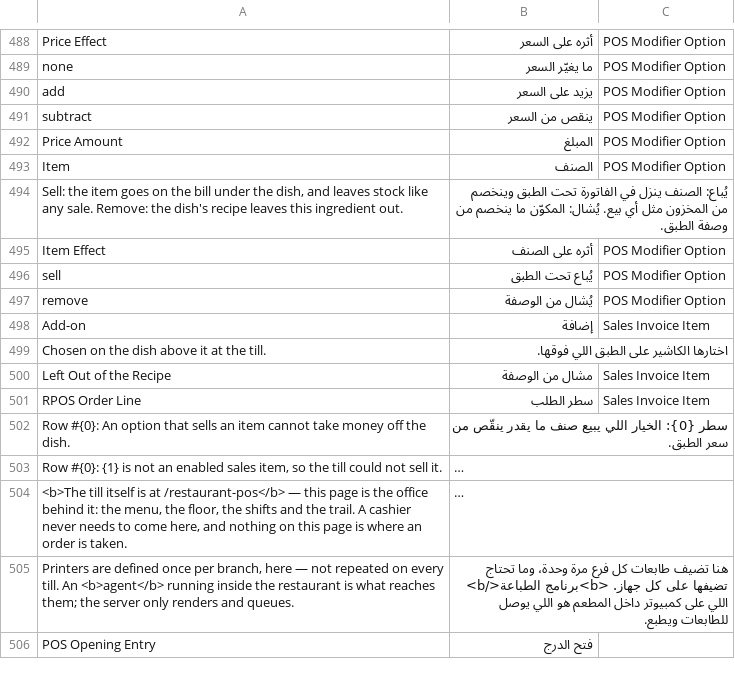
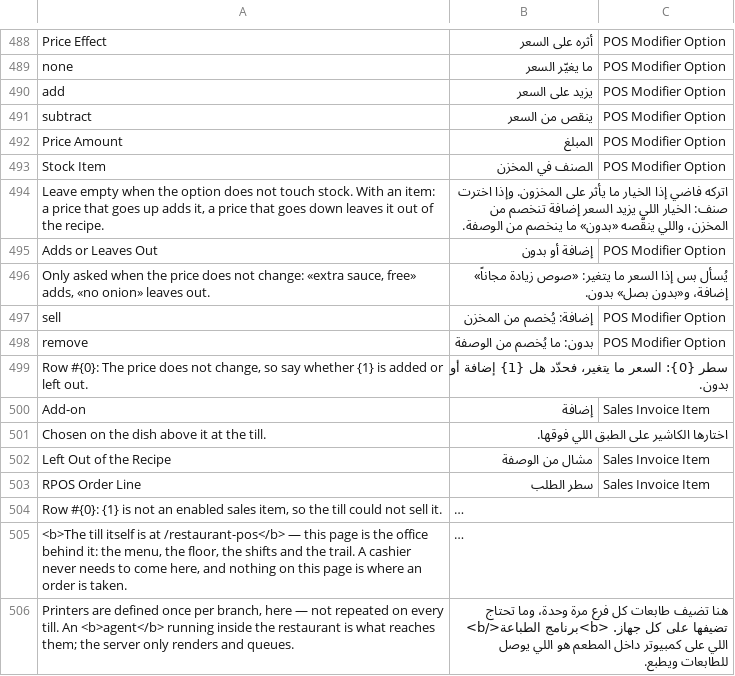
Before and after one commit to hh2000h4000/ruzmh_restaurant_pos, a CSV file: restaurant_pos/translations/ar.csv, drawn as a sheet; only a part is shown, gaps mark what is left out; the shorter side is filled out with more unchanged rows; long unchanged cells end in …; removed rows and columns are numbered as before the commit, all else as after; the diff names each change by its address in the sheet, - before the commit and + after, or states it on an @@ line.

```diff
--- a/restaurant_pos/translations/ar.csv
+++ b/restaurant_pos/translations/ar.csv
-row 493: Item | الصنف | POS Modifier Option
-row 494: Sell: the item goes on the bill under the dish, and leaves stock like any sale. Remove: the dish's recipe leaves this ingredient out. | يُباع: الصنف ينزل في الفاتورة تحت الطبق وينخصم من المخزون مثل أي بيع. يُشال: المكوّن ما ينخصم من وصفة الطبق.
-A493: Item Effect
+A493: Stock Item
-B493: أثره على الصنف
+B493: الصنف في المخزن
+row 494: Leave empty when the option does not touch stock. With an item: a price that goes up adds it, a price that goes down leaves it out of the recipe. | اتركه فاضي إذا الخيار ما يأثر على المخزون. وإذا اخترت صنف: الخيار اللي يزيد السعر إضافة تنخصم من المخزن، واللي ينقّصه «بدون» ما ينخصم من الوصفة.
+row 495: Adds or Leaves Out | إضافة أو بدون | POS Modifier Option
+row 496: Only asked when the price does not change: «extra sauce, free» adds, «no onion» leaves out. | يُسأل بس إذا السعر ما يتغير: «صوص زيادة مجاناً» إضافة، و«بدون بصل» بدون.
-B497: يُباع تحت الطبق
+B497: إضافة: يُخصم من المخزن
-B498: يُشال من الوصفة
+B498: بدون: ما يُخصم من الوصفة
+row 499: Row #{0}: The price does not change, so say whether {1} is added or left out. | سطر {0}: السعر ما يتغير، فحدّد هل {1} إضافة أو بدون.
-row 502: Row #{0}: An option that sells an item cannot take money off the dish. | سطر {0}: الخيار اللي يبيع صنف ما يقدر ينقّص من سعر الطبق.
```
Also changed, not shown: 5 other files.
